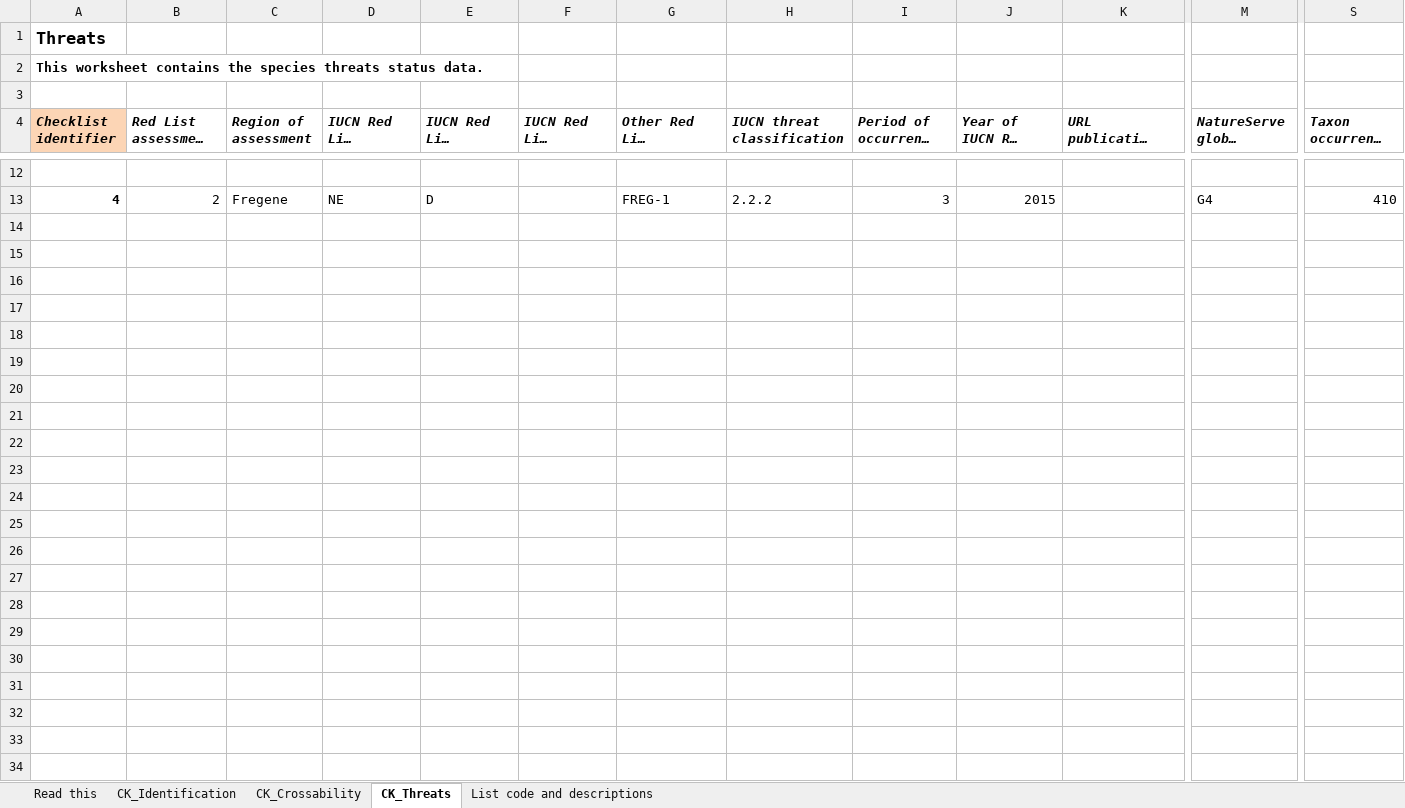
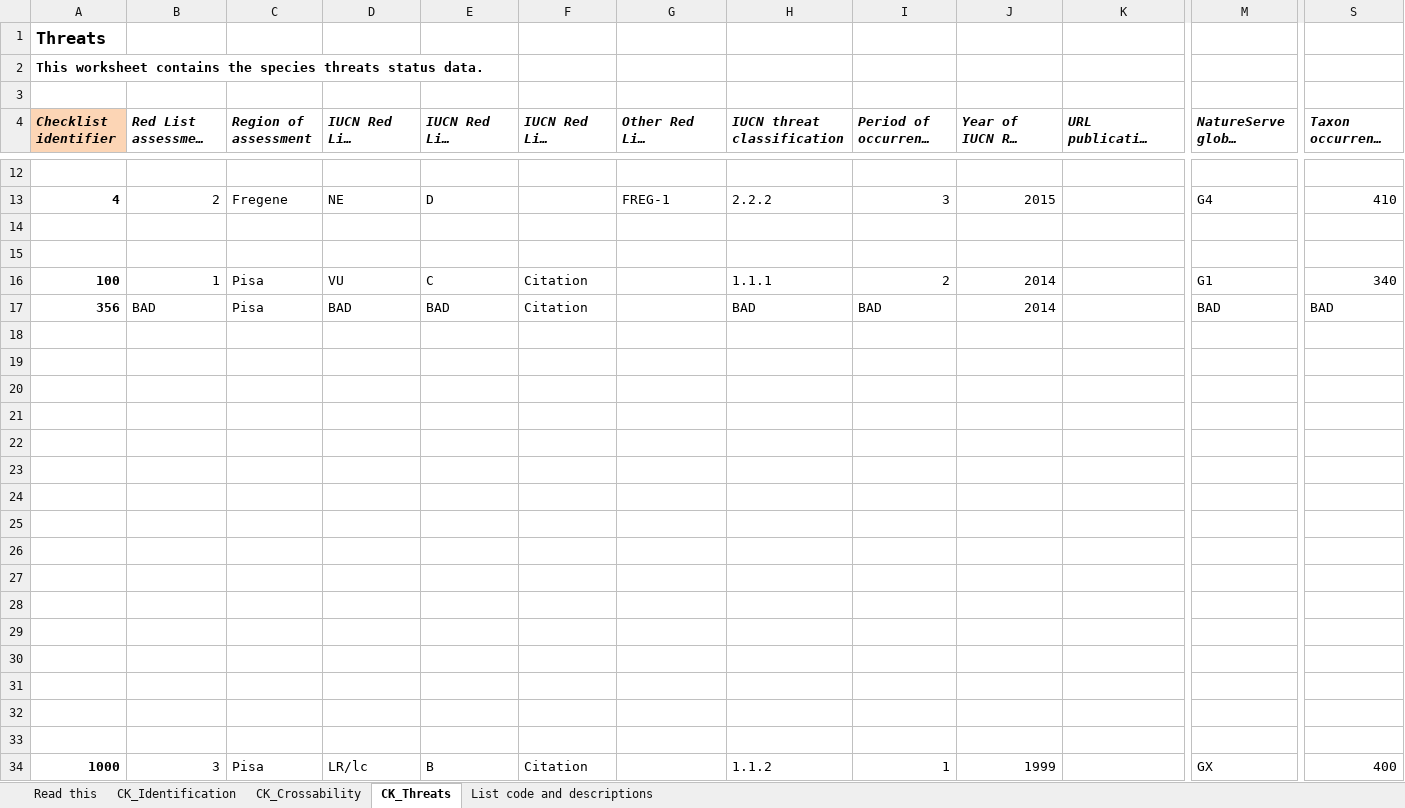
Before and after one commit to milko/OntologyWrapper, an Excel workbook: Library/Templates/CWR_Checklist_Template.test.large.xlsx, sheet CK_Threats, drawn as a sheet; only a part is shown, gaps mark what is left out; long unchanged cells end in …; values as stored, in another font and other column widths than the file's, no borders; rows hold the shown columns only; the diff names each change by its address in the sheet, - before the commit and + after, or states it on an @@ line.

```diff
--- a/Library/Templates/CWR_Checklist_Template.test.large.xlsx (sheet CK_Threats)
+++ b/Library/Templates/CWR_Checklist_Template.test.large.xlsx (sheet CK_Threats)
+row 14: (empty)
+row 15: (empty)
+row 16: 100 | 1 | Pisa | VU | C | Citation |  | 1.1.1 | 2 | 2014 |  | G1 | 340
+row 17: 356 | BAD | Pisa | BAD | BAD | Citation |  | BAD | BAD | 2014 |  | BAD | BAD
+row 18: (empty)
+row 19: (empty)
+row 20: (empty)
+row 21: (empty)
+row 22: (empty)
+row 23: (empty)
+row 24: (empty)
+row 25: (empty)
+row 26: (empty)
+row 27: (empty)
+row 28: (empty)
+row 29: (empty)
+row 30: (empty)
+row 31: (empty)
+row 32: (empty)
+row 33: (empty)
+row 34: 1000 | 3 | Pisa | LR/lc | B | Citation |  | 1.1.2 | 1 | 1999 |  | GX | 400
```
Also changed, not shown: sheet CK_Identification, formulas that keep their value, 6 other files.
